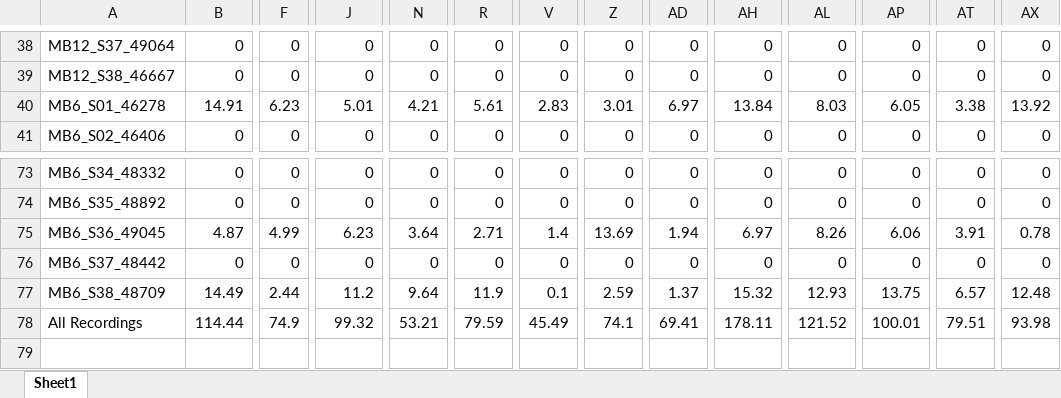
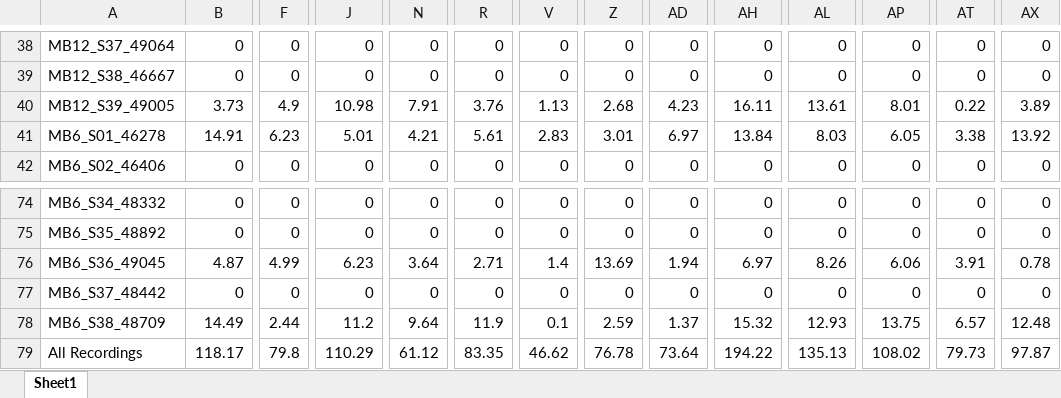
Before and after one commit to MegMastro/ManyBabies1, an Excel workbook: data/ManyBabiesDataExport.xlsx, sheet Sheet1, drawn as a sheet; only a part is shown, gaps mark what is left out; values as stored, in another font and other column widths than the file's, no borders; addresses are those after the commit; rows hold the shown columns only; the diff covers the shown part only; the diff names each change by its address in the sheet, - before the commit and + after, or states it on an @@ line.

Commit message:
Data exported from tobii with updated baby from today

```diff
--- a/data/ManyBabiesDataExport.xlsx (sheet Sheet1)
+++ b/data/ManyBabiesDataExport.xlsx (sheet Sheet1)
+row 40: MB12_S39_49005 | 3.73 | 4.9 | 10.98 | 7.91 | 3.76 | 1.13 | 2.68 | 4.23 | 16.11 | 13.61 | 8.01 | 0.22 | 3.89
-B79: 114.44
+B79: 118.17
-F79: 74.9
+F79: 79.8
-J79: 99.32
+J79: 110.29
-N79: 53.21
+N79: 61.12
-R79: 79.59
+R79: 83.35
-V79: 45.49
+V79: 46.62
-Z79: 74.1
+Z79: 76.78
-AD79: 69.41
+AD79: 73.64
-AH79: 178.11
+AH79: 194.22
-AL79: 121.52
+AL79: 135.13
-AP79: 100.01
+AP79: 108.02
-AT79: 79.51
+AT79: 79.73
-AX79: 93.98
+AX79: 97.87
```
Also changed, not shown: 5 edited cells elsewhere in this sheet, 1 other file.
